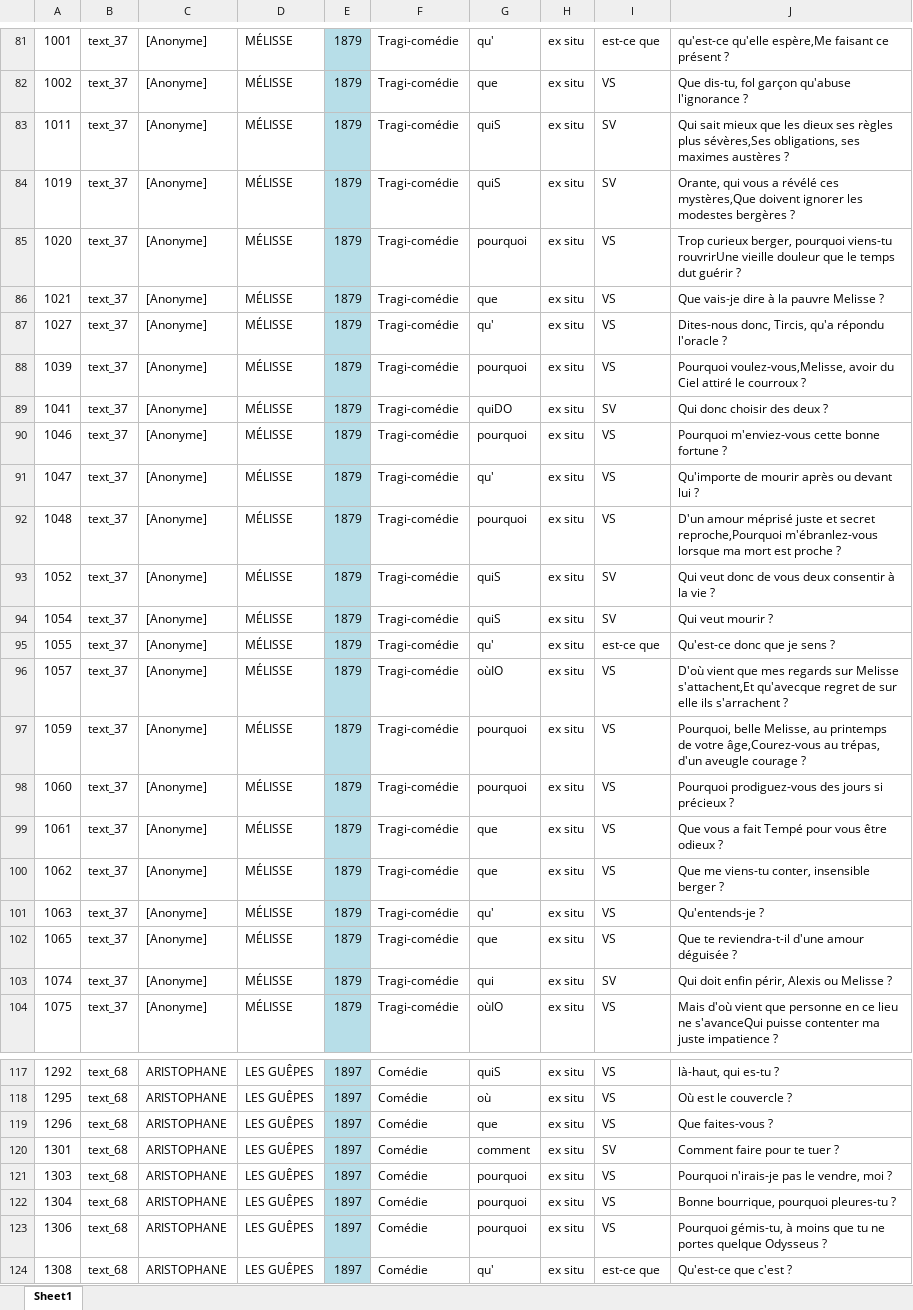
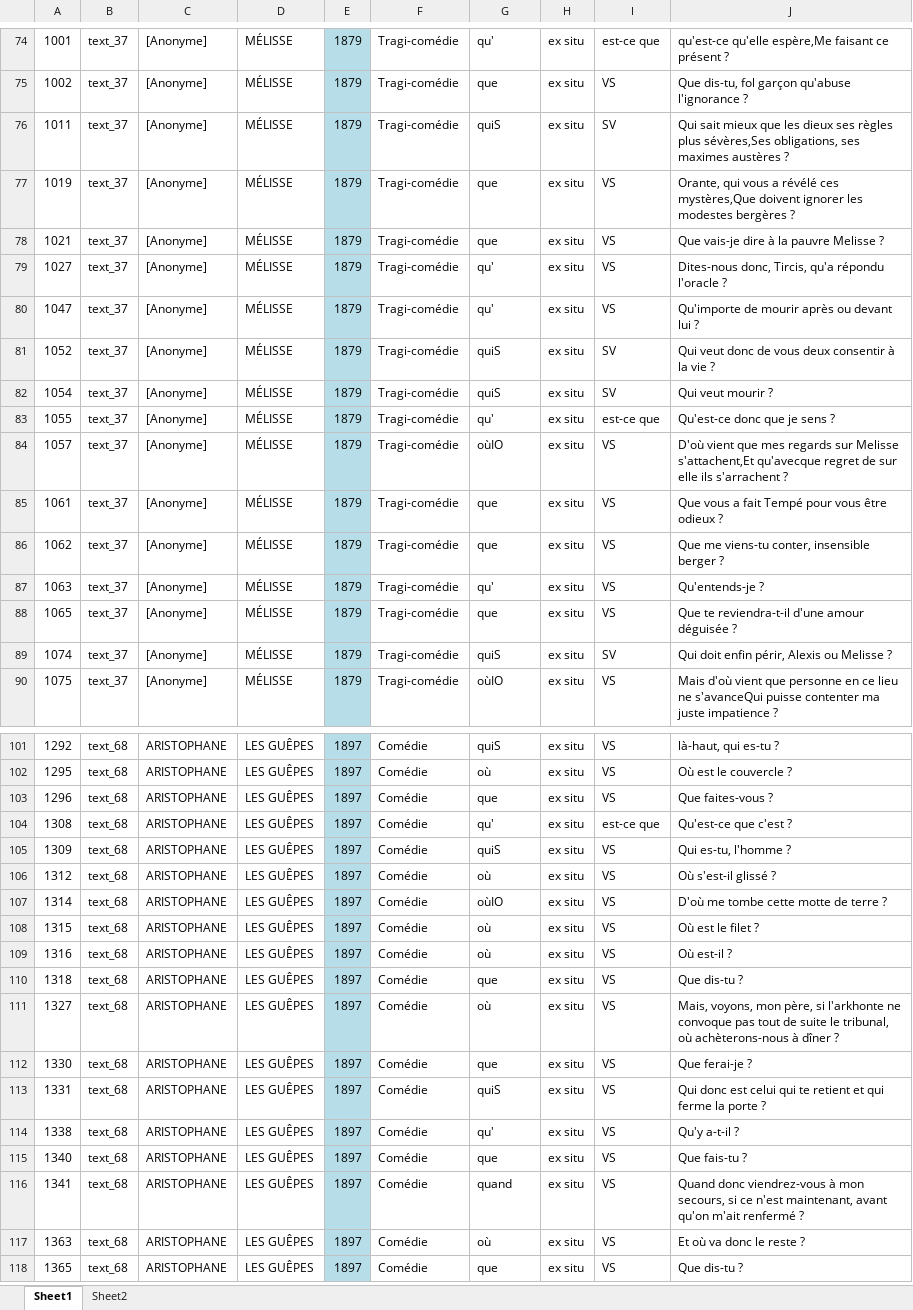
Before and after one commit to CaterinaBi/parameters-corpus-work, an Excel workbook: data/theatre/sorted/1800/classified/data_1800_classified_part2.xlsx, sheet Sheet1, drawn as a sheet; only a part is shown, gaps mark what is left out; the shorter side is filled out with more unchanged rows; values as stored, in another font and other column widths than the file's, no borders; removed rows and columns are numbered as before the commit, all else as after; the diff covers the shown part only; the diff names each change by its address in the sheet, - before the commit and + after, or states it on an @@ line.

```diff
--- a/data/theatre/sorted/1800/classified/data_1800_classified_part2.xlsx (sheet Sheet1)
+++ b/data/theatre/sorted/1800/classified/data_1800_classified_part2.xlsx (sheet Sheet1)
+sheet tab: Sheet2
-G77: quiS
+G77: que
-I77: SV
+I77: VS
-row 85: 1020 | text_37 | [Anonyme] | MÉLISSE | 1879 | Tragi-comédie | pourquoi | ex situ | VS | Trop curieux berger, pourquoi viens-tu rouvrirUne vieille douleur que le temps dut guérir ?
-row 88: 1039 | text_37 | [Anonyme] | MÉLISSE | 1879 | Tragi-comédie | pourquoi | ex situ | VS | Pourquoi voulez-vous,Melisse, avoir du Ciel attiré le courroux ?
-row 89: 1041 | text_37 | [Anonyme] | MÉLISSE | 1879 | Tragi-comédie | quiDO | ex situ | SV | Qui donc choisir des deux ?
-row 90: 1046 | text_37 | [Anonyme] | MÉLISSE | 1879 | Tragi-comédie | pourquoi | ex situ | VS | Pourquoi m'enviez-vous cette bonne fortune ?
-row 92: 1048 | text_37 | [Anonyme] | MÉLISSE | 1879 | Tragi-comédie | pourquoi | ex situ | VS | D'un amour méprisé juste et secret reproche,Pourquoi m'ébranlez-vous lorsque ma mort est proche ?
-row 97: 1059 | text_37 | [Anonyme] | MÉLISSE | 1879 | Tragi-comédie | pourquoi | ex situ | VS | Pourquoi, belle Melisse, au printemps de votre âge,Courez-vous au trépas, d'un aveugle courage ?
-row 98: 1060 | text_37 | [Anonyme] | MÉLISSE | 1879 | Tragi-comédie | pourquoi | ex situ | VS | Pourquoi prodiguez-vous des jours si précieux ?
-G89: qui
+G89: quiS
-row 120: 1301 | text_68 | ARISTOPHANE | LES GUÊPES | 1897 | Comédie | comment | ex situ | SV | Comment faire pour te tuer ?
-row 121: 1303 | text_68 | ARISTOPHANE | LES GUÊPES | 1897 | Comédie | pourquoi | ex situ | VS | Pourquoi n'irais-je pas le vendre, moi ?
-row 122: 1304 | text_68 | ARISTOPHANE | LES GUÊPES | 1897 | Comédie | pourquoi | ex situ | VS | Bonne bourrique, pourquoi pleures-tu ?
-row 123: 1306 | text_68 | ARISTOPHANE | LES GUÊPES | 1897 | Comédie | pourquoi | ex situ | VS | Pourquoi gémis-tu, à moins que tu ne portes quelque Odysseus ?
```
Also changed, not shown: 110 removed rows and 38 edited cells elsewhere in this sheet, charts or pictures, 8 other files.
